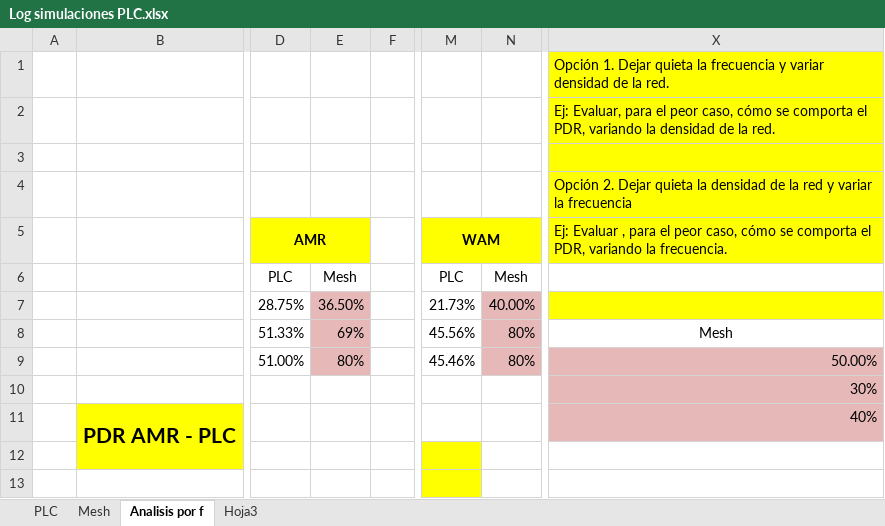
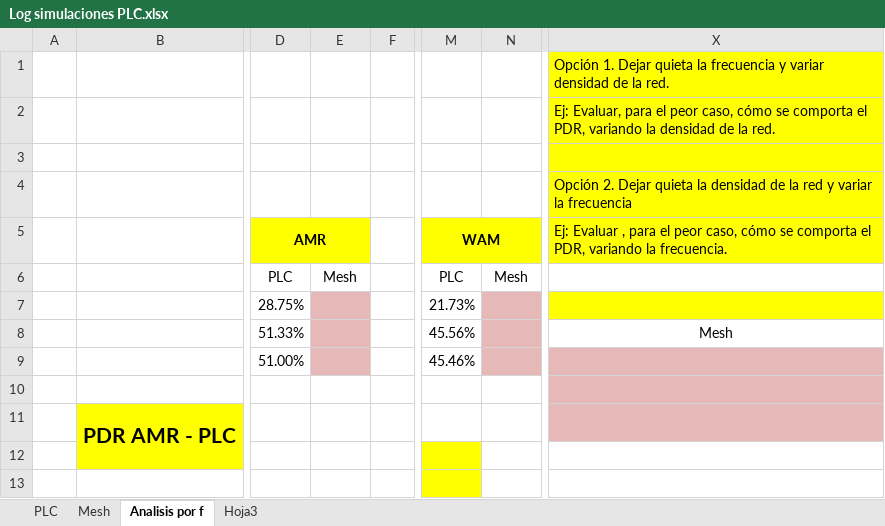
Before and after one commit to scespedesu/amiproject2014, an Excel workbook: SurveyFiles/Log simulaciones PLC.xlsx, sheet Analisis por f, drawn as a sheet; only a part is shown, gaps mark what is left out; values as stored, in another font and other column widths than the file's, no borders; charts and pictures not drawn; the diff names each change by its address in the sheet, - before the commit and + after, or states it on an @@ line.

```diff
--- a/SurveyFiles/Log simulaciones PLC.xlsx (sheet Analisis por f)
+++ b/SurveyFiles/Log simulaciones PLC.xlsx (sheet Analisis por f)
-E7: 36.50%
+E7: (empty)
-N7: 40.00%
+N7: (empty)
-E8: 69%
+E8: (empty)
-N8:N9: 80%
+N8:N9: (empty)
-E9: 80%
+E9: (empty)
-X9: 50.00%
+X9: (empty)
-X10: 30%
+X10: (empty)
-X11: 40%
+X11: (empty)
```
Also changed, not shown: charts or pictures, 1 other file.
